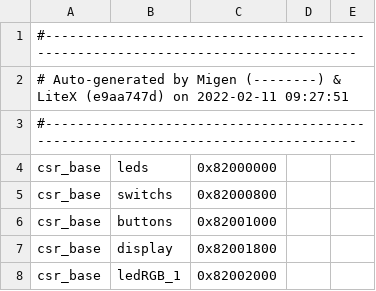
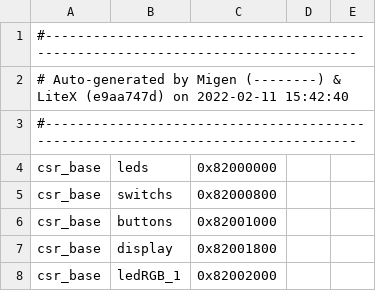
Before and after one commit to unal-edigital2-labs/wp08-2021-2-gr-01, a CSV file: SoC_project/Soc_MemoryMap.csv, drawn as a sheet; only a part is shown.

```diff
--- a/SoC_project/Soc_MemoryMap.csv
+++ b/SoC_project/Soc_MemoryMap.csv
@@ -1,3 +1,3 @@
 #--------------------------------------------------------------------------------
-# Auto-generated by Migen (--------) & LiteX (e9aa747d) on 2022-02-11 09:27:51
+# Auto-generated by Migen (--------) & LiteX (e9aa747d) on 2022-02-11 15:42:40
 #--------------------------------------------------------------------------------
```
Also changed, not shown: 46 other files.
